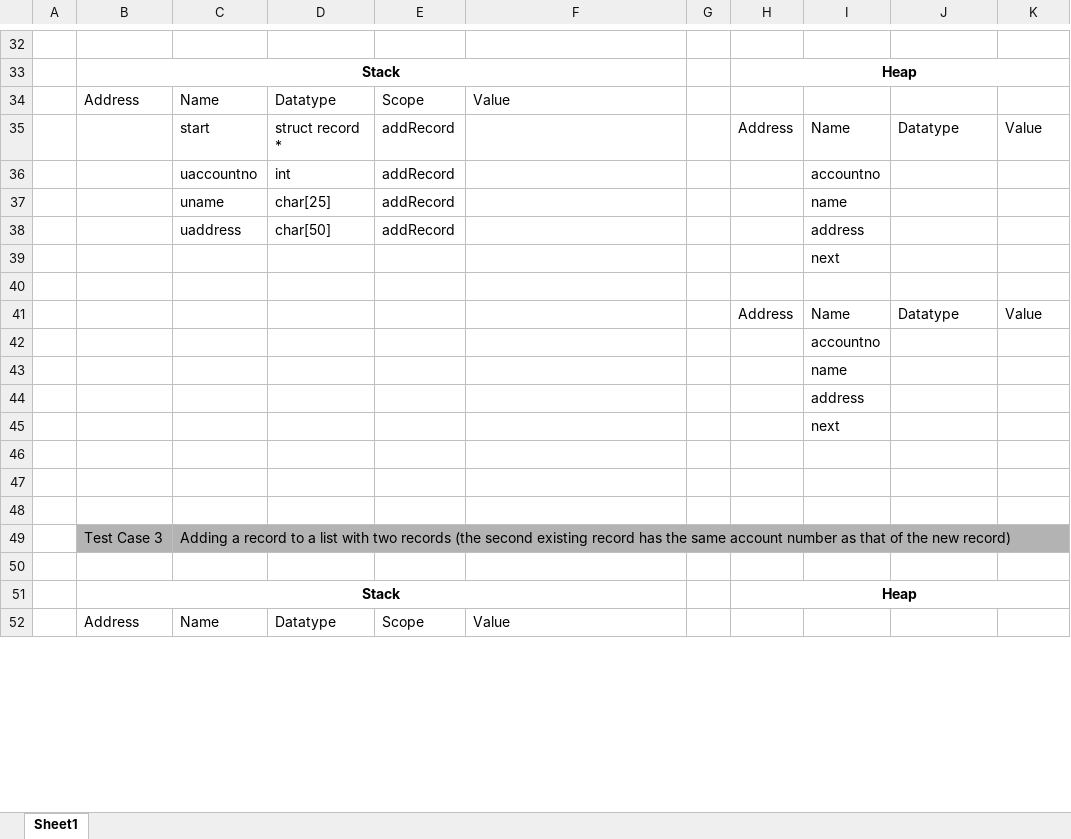
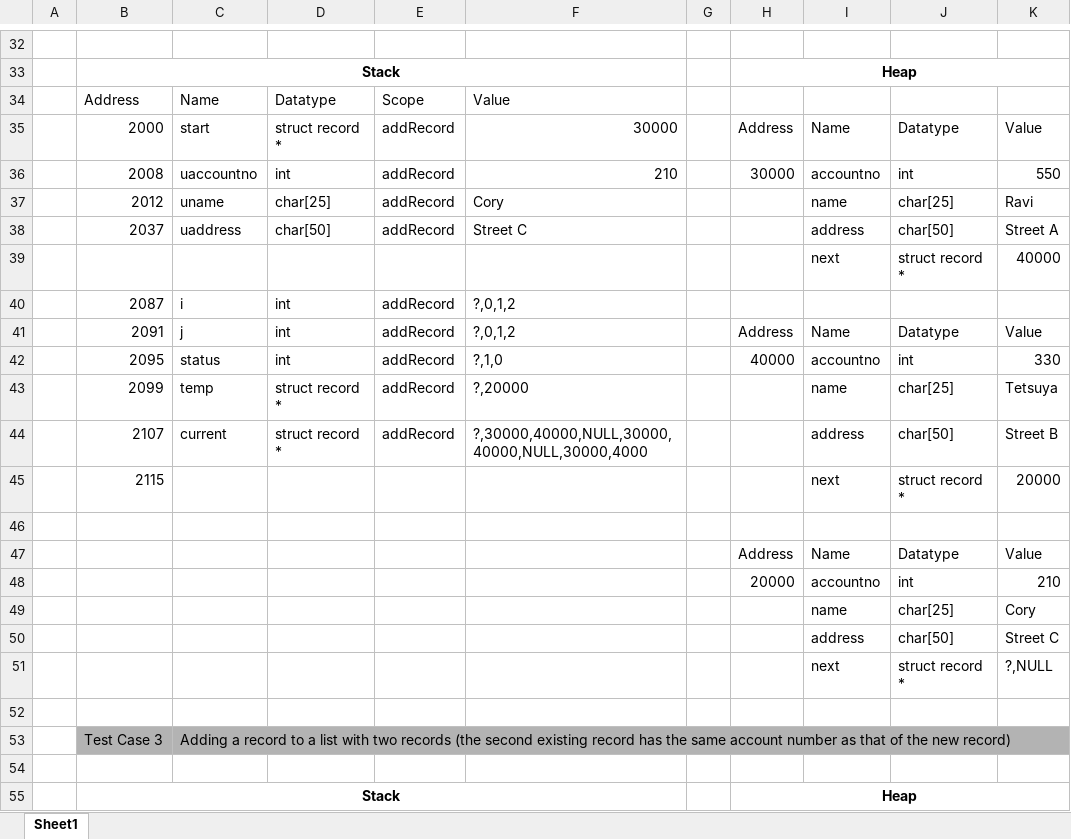
Before and after one commit to hnlcory/ICS212, an Excel workbook: homework4/trace.xlsx, sheet Sheet1, drawn as a sheet; only a part is shown, gaps mark what is left out; the shorter side is filled out with more unchanged rows; values as stored, in another font and other column widths than the file's, no borders; removed rows and columns are numbered as before the commit, all else as after; the diff covers the shown part only; the diff names each change by its address in the sheet, - before the commit and + after, or states it on an @@ line.

Commit message:
Add files via upload

```diff
--- a/homework4/trace.xlsx (sheet Sheet1)
+++ b/homework4/trace.xlsx (sheet Sheet1)
-B35: (empty)
+B35: 2000
-F35: (empty)
+F35: 30000
-row 36:  |  | uaccountno | int | addRecord |  |  |  | accountno
-row 37:  |  | uname | char[25] | addRecord |  |  |  | name
-row 38:  |  | uaddress | char[50] | addRecord |  |  |  | address
-row 39:  |  |  |  |  |  |  |  | next
+row 36:  | 2008 | uaccountno | int | addRecord | 210 |  | 30000 | accountno | int | 550
+row 37:  | 2012 | uname | char[25] | addRecord | Cory |  |  | name | char[25] | Ravi
+row 38:  | 2037 | uaddress | char[50] | addRecord | Street C |  |  | address | char[50] | Street A
+row 39:  |  |  |  |  |  |  |  | next | struct record * | 40000
+row 40:  | 2087 | i | int | addRecord | ?,0,1,2
+row 41:  | 2091 | j | int | addRecord | ?,0,1,2 |  | Address | Name | Datatype | Value
+row 42:  | 2095 | status | int | addRecord | ?,1,0 |  | 40000 | accountno | int | 330
+row 43:  | 2099 | temp | struct record * | addRecord | ?,20000 |  |  | name | char[25] | Tetsuya
+row 44:  | 2107 | current | struct record * | addRecord | ?,30000,40000,NULL,30000,40000,NULL,30000,4000 |  |  | address | char[50] | Street B
+row 45:  | 2115 |  |  |  |  |  |  | next | struct record * | 20000
-row 42:  |  |  |  |  |  |  |  | accountno
-row 43:  |  |  |  |  |  |  |  | name
-row 44:  |  |  |  |  |  |  |  | address
-row 45:  |  |  |  |  |  |  |  | next
-row 48: (empty)
+row 48:  |  |  |  |  |  |  | 20000 | accountno | int | 210
-row 49: (empty)
+row 49:  |  |  |  |  |  |  |  | name | char[25] | Cory
+row 50:  |  |  |  |  |  |  |  | address | char[50] | Street C
+row 51:  |  |  |  |  |  |  |  | next | struct record * | ?,NULL
```
Also changed, not shown: 18 added rows, 18 removed rows and 22 edited cells elsewhere in this sheet.
